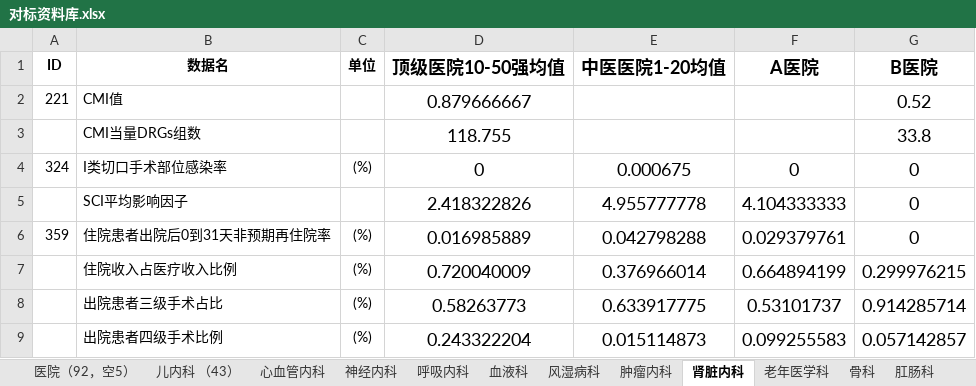
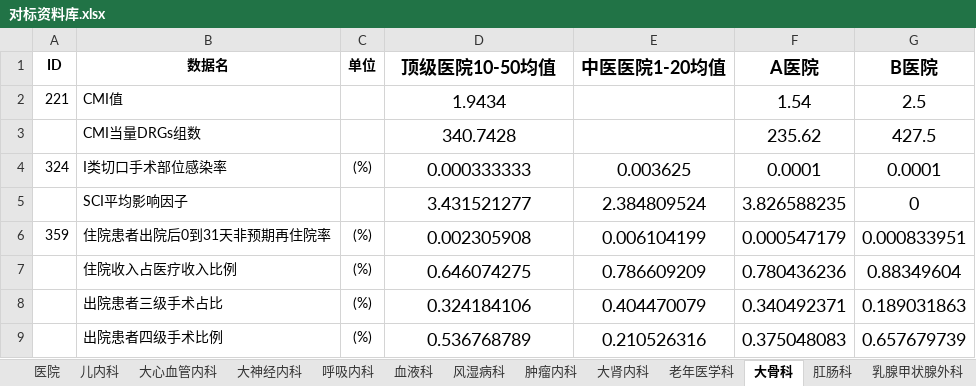
Before and after one commit to Tostig0916/hqcoffee, an Excel workbook: cases/2021sdzyydxfsyy/对标资料库.xlsx, sheet 大骨科, drawn as a sheet; only a part is shown; values as stored, in another font and other column widths than the file's, no borders; the diff covers the shown part only; the diff names each change by its address in the sheet, - before the commit and + after, or states it on an @@ line.

```diff
--- a/cases/2021sdzyydxfsyy/对标资料库.xlsx (sheet 大骨科)
+++ b/cases/2021sdzyydxfsyy/对标资料库.xlsx (sheet 大骨科)
-sheet tab: 肾脏内科
+sheet tab: 大骨科
-sheet tab: 医院（92，空5）
-sheet tab: 儿内科 （43）
-sheet tab: 心血管内科
-sheet tab: 神经内科
-sheet tab: 骨科
+sheet tab: 医院
+sheet tab: 儿内科
+sheet tab: 大心血管内科
+sheet tab: 大神经内科
+sheet tab: 大肾内科
@@ sheet tab order changed: 医院 | 儿内科 | 大心血管内科 | 大神经内科 | 呼吸内科 | 血液科 | 风湿病科 | 肿瘤内科 | 大肾内科 | 老年医学科 | 大骨科 | 肛肠科 | 乳腺甲状腺外科 @@
-D1: 顶级医院10-50强均值
+D1: 顶级医院10-50均值
-D2 (顶级医院10-50均值): 0.879666667
+D2 (顶级医院10-50均值): 1.9434
-F2 (A医院): (empty)
+F2 (A医院): 1.54
-G2 (B医院): 0.52
+G2 (B医院): 2.5
-D3 (顶级医院10-50均值): 118.755
+D3 (顶级医院10-50均值): 340.7428
-F3 (A医院): (empty)
+F3 (A医院): 235.62
-G3 (B医院): 33.8
+G3 (B医院): 427.5
-D4 (顶级医院10-50均值): 0
+D4 (顶级医院10-50均值): 0.000333333
-E4 (中医医院1-20均值): 0.000675
+E4 (中医医院1-20均值): 0.003625
-F4 (A医院): 0
+F4 (A医院): 0.0001
-G4 (B医院): 0
+G4 (B医院): 0.0001
-D5 (顶级医院10-50均值): 2.418322826
+D5 (顶级医院10-50均值): 3.431521277
-E5 (中医医院1-20均值): 4.955777778
+E5 (中医医院1-20均值): 2.384809524
-F5 (A医院): 4.104333333
+F5 (A医院): 3.826588235
-D6 (顶级医院10-50均值): 0.016985889
+D6 (顶级医院10-50均值): 0.002305908
-E6 (中医医院1-20均值): 0.042798288
+E6 (中医医院1-20均值): 0.006104199
-F6 (A医院): 0.029379761
+F6 (A医院): 0.000547179
-G6 (B医院): 0
+G6 (B医院): 0.000833951
-D7 (顶级医院10-50均值): 0.720040009
+D7 (顶级医院10-50均值): 0.646074275
-E7 (中医医院1-20均值): 0.376966014
+E7 (中医医院1-20均值): 0.786609209
-F7 (A医院): 0.664894199
+F7 (A医院): 0.780436236
-G7 (B医院): 0.299976215
+G7 (B医院): 0.88349604
-D8 (顶级医院10-50均值): 0.58263773
+D8 (顶级医院10-50均值): 0.324184106
-E8 (中医医院1-20均值): 0.633917775
+E8 (中医医院1-20均值): 0.404470079
-F8 (A医院): 0.53101737
+F8 (A医院): 0.340492371
-G8 (B医院): 0.914285714
+G8 (B医院): 0.189031863
-D9 (顶级医院10-50均值): 0.243322204
+D9 (顶级医院10-50均值): 0.536768789
-E9 (中医医院1-20均值): 0.015114873
+E9 (中医医院1-20均值): 0.210526316
-F9 (A医院): 0.099255583
+F9 (A医院): 0.375048083
-G9 (B医院): 0.057142857
+G9 (B医院): 0.657679739
```
Also changed, not shown: 132 edited cells elsewhere in this sheet, other sheet tabs, charts or pictures, cases/2021sdzyydxfsyy/院内资料库.xlsx.
